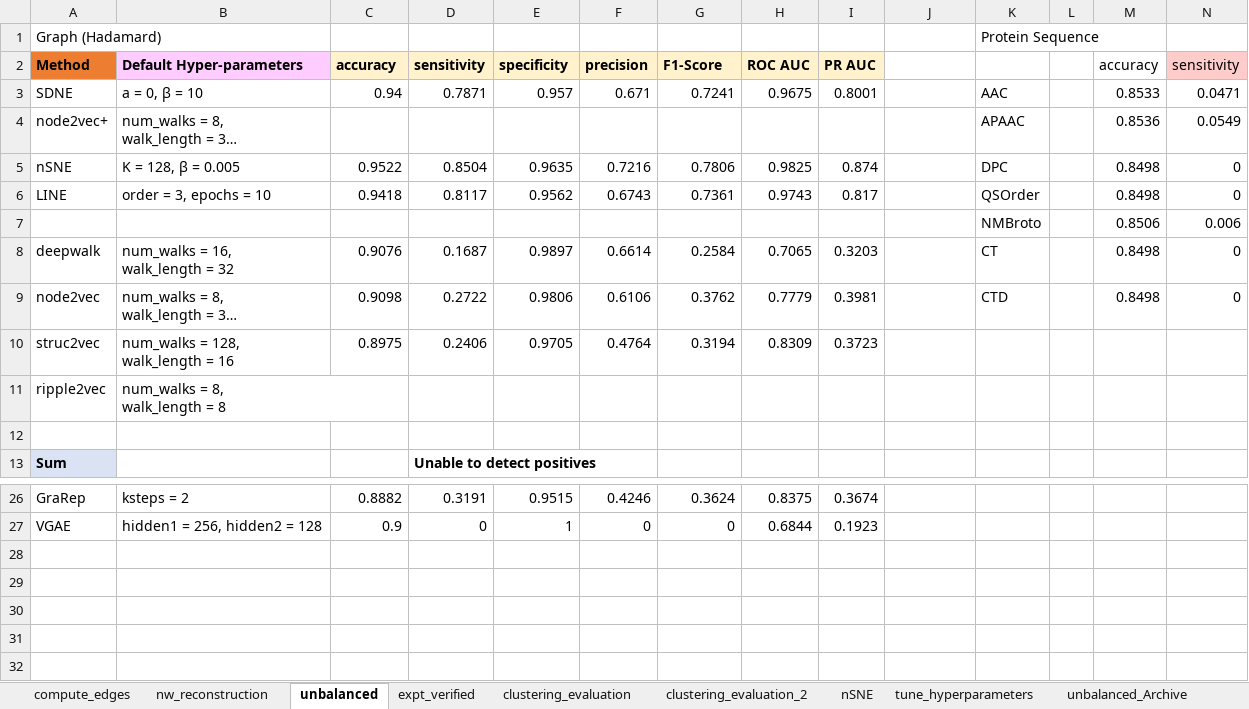
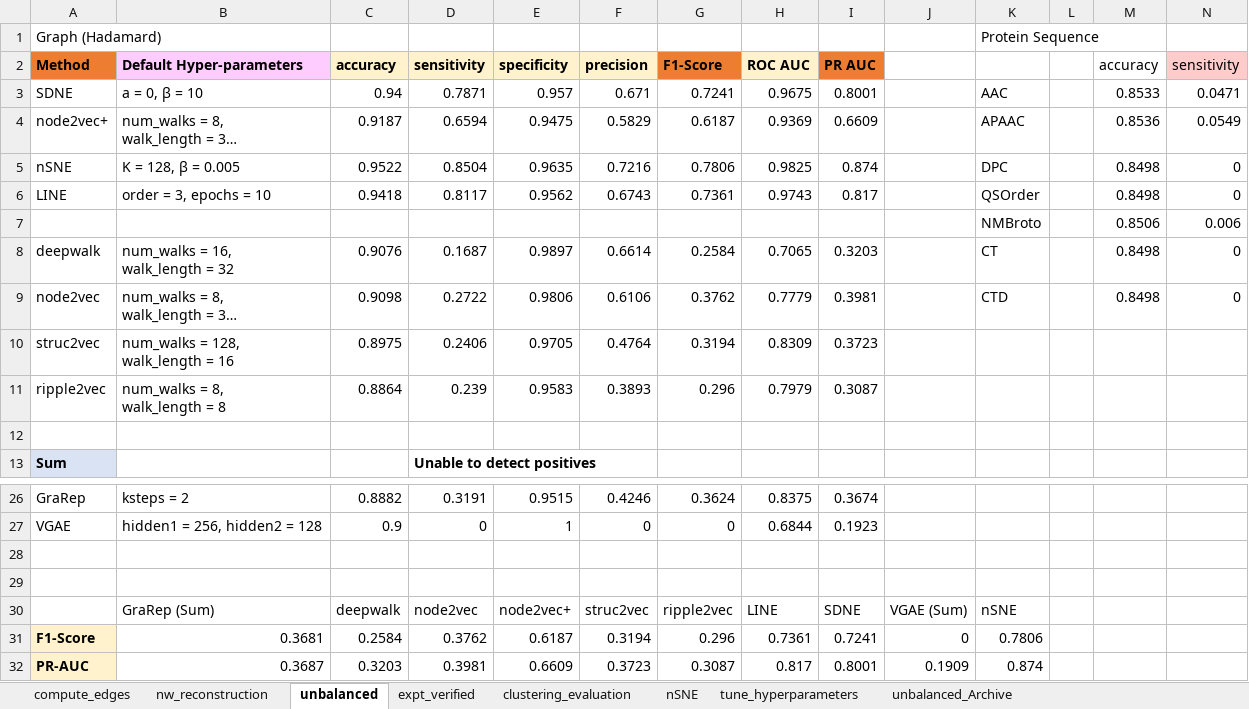
Before and after one commit to tengann/IAV_PPI_Graph_Embedding_Review, an Excel workbook: results/Summary_FNN.xlsx, sheet unbalanced, drawn as a sheet; only a part is shown, gaps mark what is left out; long unchanged cells end in …; values as stored, in another font and other column widths than the file's, no borders; charts and pictures not drawn; removed rows and columns are numbered as before the commit, all else as after; rows hold the shown columns only; ↵ is a line break in a cell; the diff names each change by its address in the sheet, - before the commit and + after, or states it on an @@ line.

```diff
--- a/results/Summary_FNN.xlsx (sheet unbalanced)
+++ b/results/Summary_FNN.xlsx (sheet unbalanced)
@@ sheet tab hidden: clustering_evaluation_2 @@
-G2 fill: #FFF2CC
+G2 fill: #ED7D31
-I2 fill: #FFF2CC
+I2 fill: #ED7D31
-C4: (empty)
+C4: 0.9187
-D4: (empty)
+D4: 0.6594
-E4: (empty)
+E4: 0.9475
-F4: (empty)
+F4: 0.5829
-G4: (empty)
+G4: 0.6187
-H4: (empty)
+H4: 0.9369
-I4: (empty)
+I4: 0.6609
-row 11: ripple2vec | num_walks = 8, ↵ walk_length = 8
+row 11: ripple2vec | num_walks = 8, ↵ walk_length = 8 | 0.8864 | 0.239 | 0.9583 | 0.3893 | 0.296 | 0.7979 | 0.3087
+row 28: (empty)
+row 29: (empty)
+row 30:  | GraRep (Sum) | deepwalk | node2vec | node2vec+ | struc2vec | ripple2vec | LINE | SDNE | VGAE (Sum) | nSNE
+row 31: F1-Score | 0.3681 | 0.2584 | 0.3762 | 0.6187 | 0.3194 | 0.296 | 0.7361 | 0.7241 | 0 | 0.7806
+row 32: PR-AUC | 0.3687 | 0.3203 | 0.3981 | 0.6609 | 0.3723 | 0.3087 | 0.817 | 0.8001 | 0.1909 | 0.874
```
Also changed, not shown: sheet expt_verified, sheet clustering_evaluation, sheet nw_reconstruction, charts or pictures, results/Hyperparameter_Tuning/FNN_Unbalanced_and_ExptVerified.xlsx, results/Hyperparameter_Tuning/Graph_Embedding_NN Classifier.xlsx, 14 other files.
